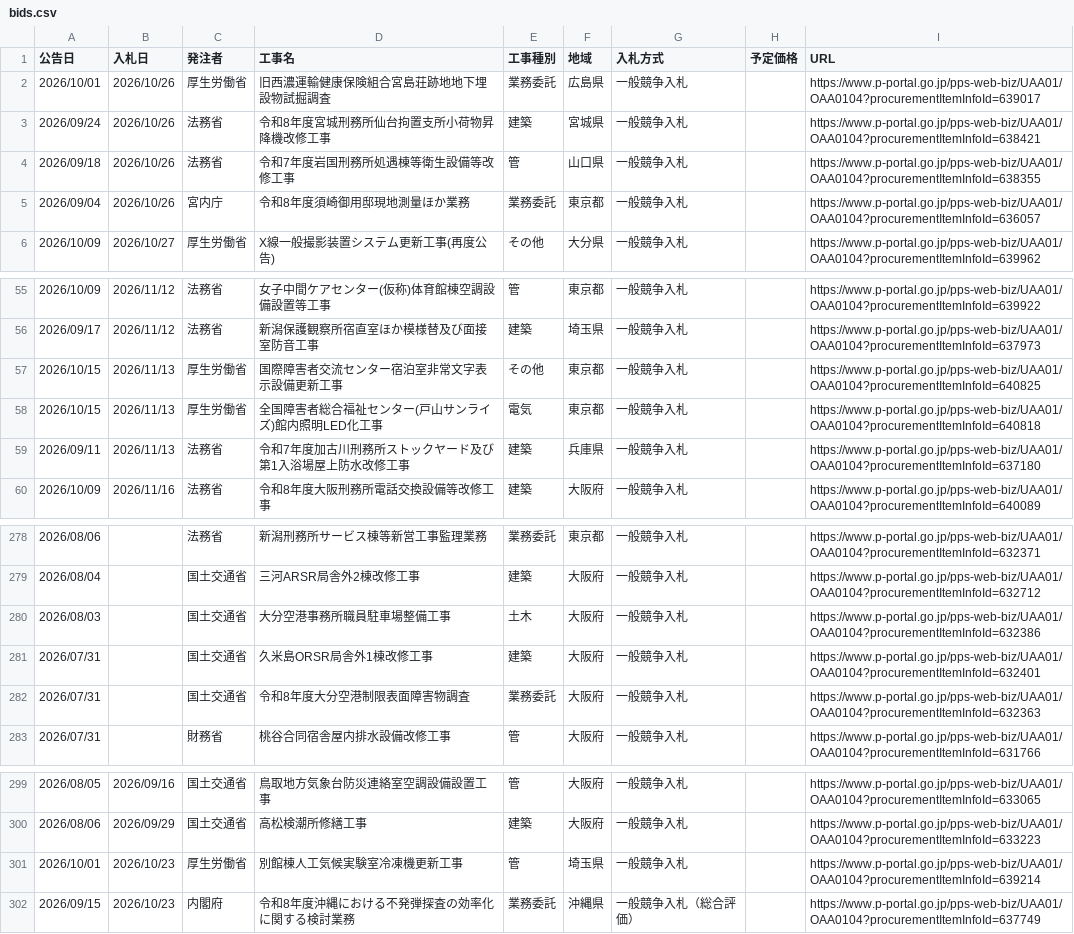
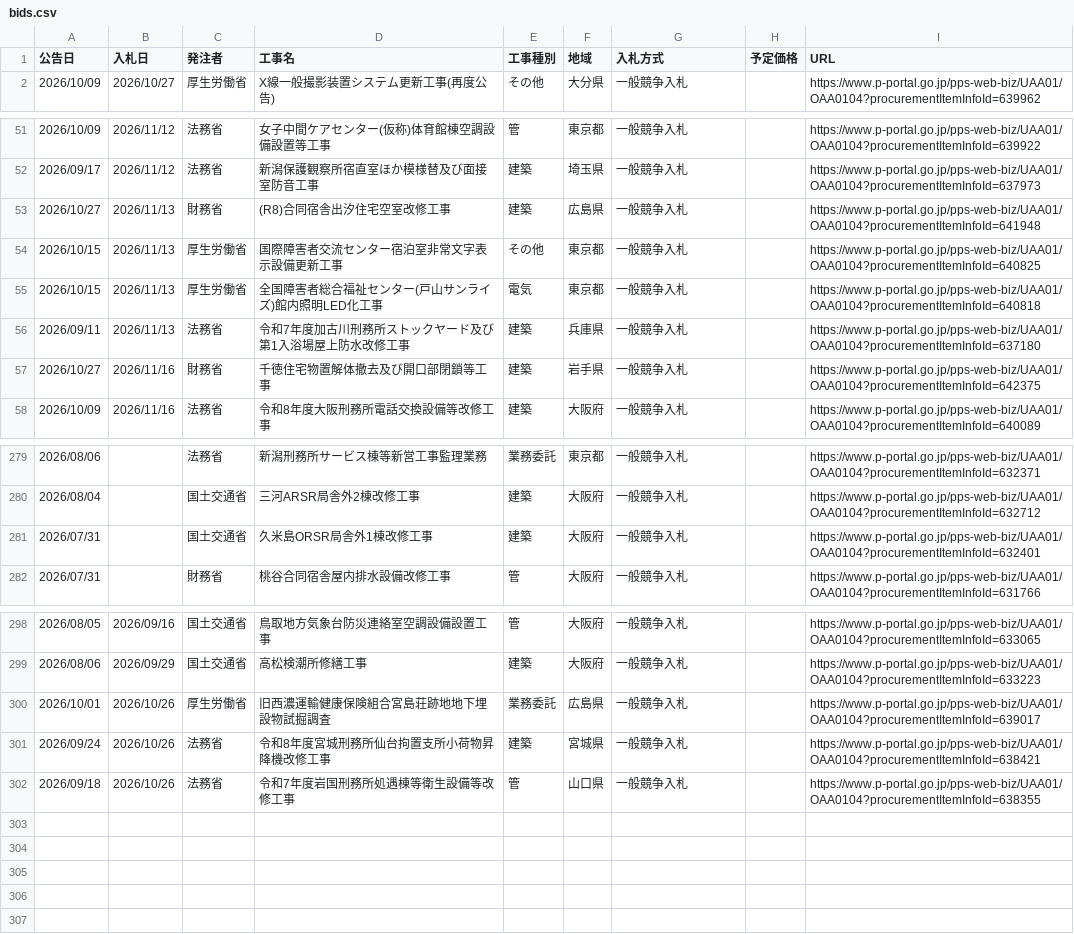
Before and after one commit to Takumi-Qz/scraping-nyusatsu, a CSV file: data/bids.csv, drawn as a sheet; only a part is shown, gaps mark what is left out; the diff covers the shown part only.

```diff
--- a/data/bids.csv
+++ b/data/bids.csv
@@ -1,6 +1,2 @@
 公告日,入札日,発注者,工事名,工事種別,地域,入札方式,予定価格,URL
-2026/10/01,2026/10/26,厚生労働省,旧西濃運輸健康保険組合宮島荘跡地地下埋設物試掘調査,業務委託,広島県,一般競争入札,,https://www.p-portal.go.jp/pps-web-biz/UAA01/OAA0104?procurementItemInfoId=639017
-2026/09/24,2026/10/26,法務省,令和8年度宮城刑務所仙台拘置支所小荷物昇降機改修工事,建築,宮城県,一般競争入札,,https://www.p-portal.go.jp/pps-web-biz/UAA01/OAA0104?procurementItemInfoId=638421
-2026/09/18,2026/10/26,法務省,令和7年度岩国刑務所処遇棟等衛生設備等改修工事,管,山口県,一般競争入札,,https://www.p-portal.go.jp/pps-web-biz/UAA01/OAA0104?procurementItemInfoId=638355
-2026/09/04,2026/10/26,宮内庁,令和8年度須崎御用邸現地測量ほか業務,業務委託,東京都,一般競争入札,,https://www.p-portal.go.jp/pps-web-biz/UAA01/OAA0104?procurementItemInfoId=636057
 2026/10/09,2026/10/27,厚生労働省,X線一般撮影装置システム更新工事(再度公告),その他,大分県,一般競争入札,,https://www.p-portal.go.jp/pps-web-biz/UAA01/OAA0104?procurementItemInfoId=639962
@@ -56,2 +52,3 @@
 2026/09/17,2026/11/12,法務省,新潟保護観察所宿直室ほか模様替及び面接室防音工事,建築,埼玉県,一般競争入札,,https://www.p-portal.go.jp/pps-web-biz/UAA01/OAA0104?procurementItemInfoId=637973
+2026/10/27,2026/11/13,財務省,(R8)合同宿舎出汐住宅空室改修工事,建築,広島県,一般競争入札,,https://www.p-portal.go.jp/pps-web-biz/UAA01/OAA0104?procurementItemInfoId=641948
 2026/10/15,2026/11/13,厚生労働省,国際障害者交流センター宿泊室非常文字表示設備更新工事,その他,東京都,一般競争入札,,https://www.p-portal.go.jp/pps-web-biz/UAA01/OAA0104?procurementItemInfoId=640825
@@ -59,2 +56,3 @@
 2026/09/11,2026/11/13,法務省,令和7年度加古川刑務所ストックヤード及び第1入浴場屋上防水改修工事,建築,兵庫県,一般競争入札,,https://www.p-portal.go.jp/pps-web-biz/UAA01/OAA0104?procurementItemInfoId=637180
+2026/10/27,2026/11/16,財務省,千徳住宅物置解体撤去及び開口部閉鎖等工事,建築,岩手県,一般競争入札,,https://www.p-portal.go.jp/pps-web-biz/UAA01/OAA0104?procurementItemInfoId=642375
 2026/10/09,2026/11/16,法務省,令和8年度大阪刑務所電話交換設備等改修工事,建築,大阪府,一般競争入札,,https://www.p-portal.go.jp/pps-web-biz/UAA01/OAA0104?procurementItemInfoId=640089
@@ -279,5 +280,3 @@
 2026/08/04,,国土交通省,三河ARSR局舎外2棟改修工事,建築,大阪府,一般競争入札,,https://www.p-portal.go.jp/pps-web-biz/UAA01/OAA0104?procurementItemInfoId=632712
-2026/08/03,,国土交通省,大分空港事務所職員駐車場整備工事,土木,大阪府,一般競争入札,,https://www.p-portal.go.jp/pps-web-biz/UAA01/OAA0104?procurementItemInfoId=632386
 2026/07/31,,国土交通省,久米島ORSR局舎外1棟改修工事,建築,大阪府,一般競争入札,,https://www.p-portal.go.jp/pps-web-biz/UAA01/OAA0104?procurementItemInfoId=632401
-2026/07/31,,国土交通省,令和8年度大分空港制限表面障害物調査,業務委託,大阪府,一般競争入札,,https://www.p-portal.go.jp/pps-web-biz/UAA01/OAA0104?procurementItemInfoId=632363
 2026/07/31,,財務省,桃谷合同宿舎屋内排水設備改修工事,管,大阪府,一般競争入札,,https://www.p-portal.go.jp/pps-web-biz/UAA01/OAA0104?procurementItemInfoId=631766
@@ -300,3 +299,4 @@
 2026/08/06,2026/09/29,国土交通省,高松検潮所修繕工事,建築,大阪府,一般競争入札,,https://www.p-portal.go.jp/pps-web-biz/UAA01/OAA0104?procurementItemInfoId=633223
-2026/10/01,2026/10/23,厚生労働省,別館棟人工気候実験室冷凍機更新工事,管,埼玉県,一般競争入札,,https://www.p-portal.go.jp/pps-web-biz/UAA01/OAA0104?procurementItemInfoId=639214
-2026/09/15,2026/10/23,内閣府,令和8年度沖縄における不発弾探査の効率化に関する検討業務,業務委託,沖縄県,一般競争入札（総合評価）,,https://www.p-portal.go.jp/pps-web-biz/UAA01/OAA0104?procurementItemInfoId=637749
+2026/10/01,2026/10/26,厚生労働省,旧西濃運輸健康保険組合宮島荘跡地地下埋設物試掘調査,業務委託,広島県,一般競争入札,,https://www.p-portal.go.jp/pps-web-biz/UAA01/OAA0104?procurementItemInfoId=639017
+2026/09/24,2026/10/26,法務省,令和8年度宮城刑務所仙台拘置支所小荷物昇降機改修工事,建築,宮城県,一般競争入札,,https://www.p-portal.go.jp/pps-web-biz/UAA01/OAA0104?procurementItemInfoId=638421
+2026/09/18,2026/10/26,法務省,令和7年度岩国刑務所処遇棟等衛生設備等改修工事,管,山口県,一般競争入札,,https://www.p-portal.go.jp/pps-web-biz/UAA01/OAA0104?procurementItemInfoId=638355
```
Also changed, not shown: 9 added rows and 6 removed rows elsewhere in this file.
